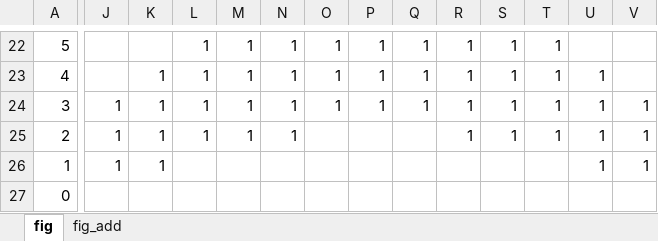
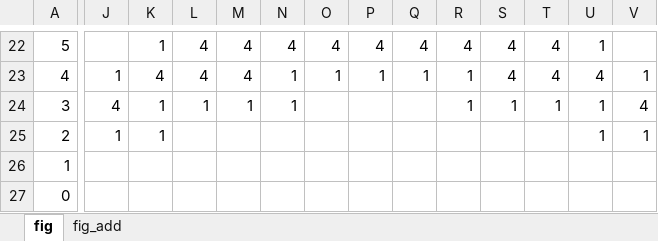
Before and after one commit to chyijiunn/minecraft_python, an Excel workbook: 09_project/06_picDot/dotPicMineCraft.xlsx, sheet fig, drawn as a sheet; only a part is shown, gaps mark what is left out; values as stored, in another font and other column widths than the file's, no cell formats; charts and pictures not drawn; the diff covers the shown part only; the diff names each change by its address in the sheet, - before the commit and + after, or states it on an @@ line.

```diff
--- a/09_project/06_picDot/dotPicMineCraft.xlsx (sheet fig)
+++ b/09_project/06_picDot/dotPicMineCraft.xlsx (sheet fig)
-K22: (empty)
+K22: 1
-L22:L23: 1
+L22:L23: 4
-M22:M23: 1
+M22:M23: 4
-N22: 1
+N22: 4
-O22: 1
+O22: 4
-P22: 1
+P22: 4
-Q22: 1
+Q22: 4
-R22: 1
+R22: 4
-S22:S23: 1
+S22:S23: 4
-T22:T23: 1
+T22:T23: 4
-U22: (empty)
+U22: 1
-J23: (empty)
+J23: 1
-K23: 1
+K23: 4
-U23: 1
+U23: 4
-V23: (empty)
+V23: 1
-J24: 1
+J24: 4
-O24: 1
+O24: (empty)
-P24: 1
+P24: (empty)
-Q24: 1
+Q24: (empty)
-V24: 1
+V24: 4
-L25: 1
+L25: (empty)
-M25: 1
+M25: (empty)
-N25: 1
+N25: (empty)
-R25: 1
+R25: (empty)
-S25: 1
+S25: (empty)
-T25: 1
+T25: (empty)
-J26: 1
+J26: (empty)
-K26: 1
+K26: (empty)
-U26: 1
+U26: (empty)
-V26: 1
+V26: (empty)
```
Also changed, not shown: 106 edited cells elsewhere in this sheet, sheet fig_add, cell formats, formulas that keep their value, 5 other files.
